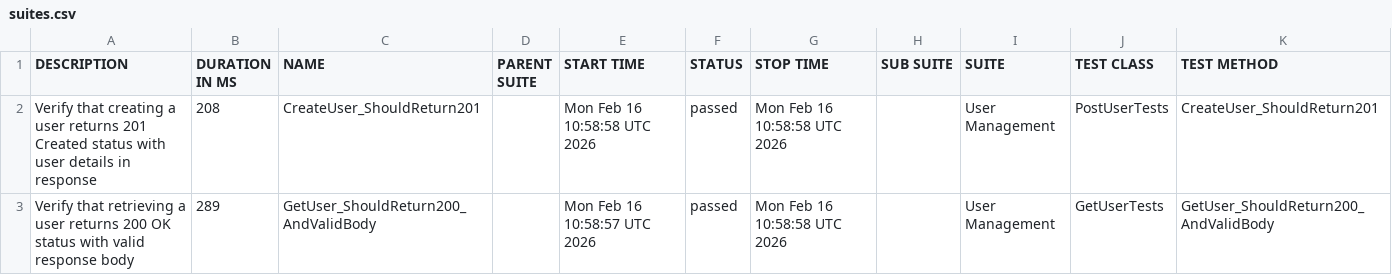
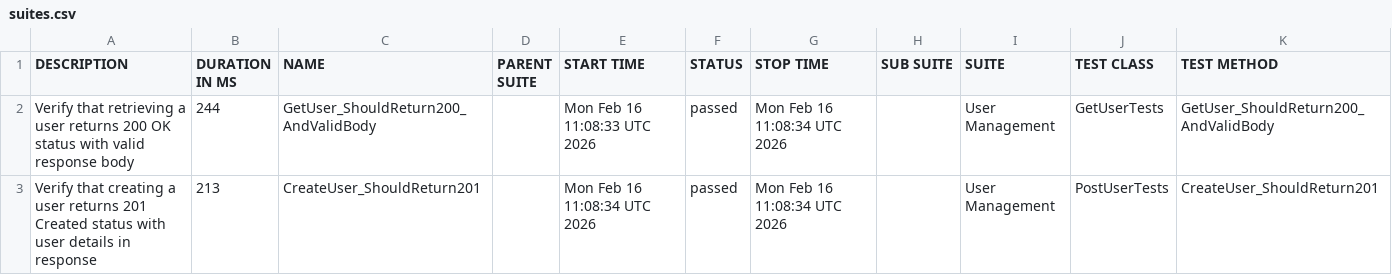
Before and after one commit to ITTVaidantGarg/Reqres-Api-GithubAction2, a CSV file: manual/data/suites.csv, drawn as a sheet.

```diff
--- a/manual/data/suites.csv
+++ b/manual/data/suites.csv
@@ -1,3 +1,3 @@
 "DESCRIPTION","DURATION IN MS","NAME","PARENT SUITE","START TIME","STATUS","STOP TIME","SUB SUITE","SUITE","TEST CLASS","TEST METHOD"
-"Verify that creating a user returns 201 Created status with user details in response","208","CreateUser_ShouldReturn201","","Mon Feb 16 10:58:58 UTC 2026","passed","Mon Feb 16 10:58:58 UTC 2026","","User Management","PostUserTests","CreateUser_ShouldReturn201"
-"Verify that retrieving a user returns 200 OK status with valid response body","289","GetUser_ShouldReturn200_AndValidBody","","Mon Feb 16 10:58:57 UTC 2026","passed","Mon Feb 16 10:58:58 UTC 2026","","User Management","GetUserTests","GetUser_ShouldReturn200_AndValidBody"
+"Verify that retrieving a user returns 200 OK status with valid response body","244","GetUser_ShouldReturn200_AndValidBody","","Mon Feb 16 11:08:33 UTC 2026","passed","Mon Feb 16 11:08:34 UTC 2026","","User Management","GetUserTests","GetUser_ShouldReturn200_AndValidBody"
+"Verify that creating a user returns 201 Created status with user details in response","213","CreateUser_ShouldReturn201","","Mon Feb 16 11:08:34 UTC 2026","passed","Mon Feb 16 11:08:34 UTC 2026","","User Management","PostUserTests","CreateUser_ShouldReturn201"
```
Also changed, not shown: 24 other files.
